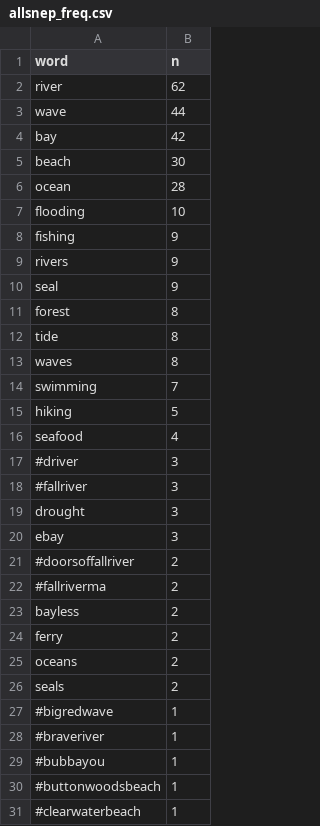
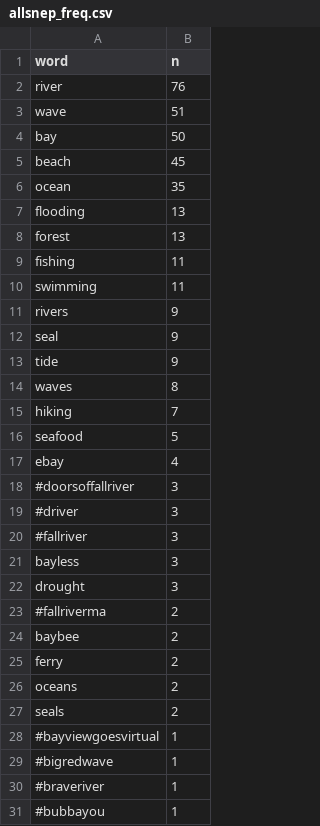
Before and after one commit to E-C-Enviroscape/snep_twitter, a CSV file: data/allsnep_freq.csv, drawn as a sheet; only a part is shown; the shorter side is filled out with more unchanged rows; the diff covers the shown part only.

Commit message:
updated with 3/25/20 data

```diff
--- a/data/allsnep_freq.csv
+++ b/data/allsnep_freq.csv
@@ -1,24 +1,25 @@
 "word","n"
-"river",62
-"wave",44
-"bay",42
-"beach",30
-"ocean",28
-"flooding",10
-"fishing",9
+"river",76
+"wave",51
+"bay",50
+"beach",45
+"ocean",35
+"flooding",13
+"forest",13
+"fishing",11
+"swimming",11
 "rivers",9
 "seal",9
-"forest",8
-"tide",8
+"tide",9
 "waves",8
-"swimming",7
-"hiking",5
-"seafood",4
+"hiking",7
+"seafood",5
+"ebay",4
+"#doorsoffallriver",3
 "#driver",3
 "#fallriver",3
+"bayless",3
 "drought",3
-"ebay",3
-"#doorsoffallriver",2
 "#fallriverma",2
-"bayless",2
+"baybee",2
 "ferry",2
@@ -26,2 +27,3 @@
 "seals",2
+"#bayviewgoesvirtual",1
 "#bigredwave",1
```
Also changed, not shown: 8 added rows and 1 removed row elsewhere in this file, 7 other files.
